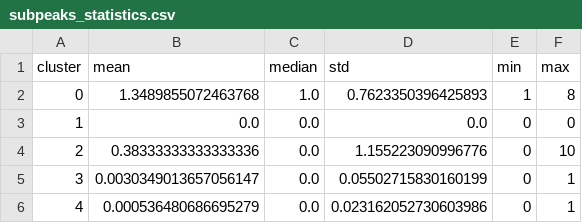
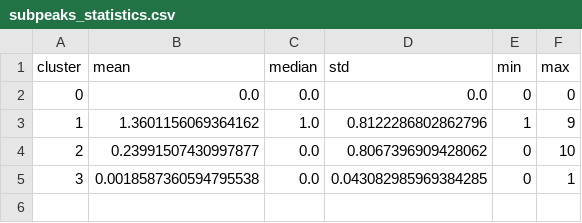
Before and after one commit to Nanqipro/Brain_Neuroimage_Processing, a CSV file: Visualization/results/CSDS_2979_noCD1/subpeaks_statistics.csv, drawn as a sheet.

```diff
--- a/Visualization/results/CSDS_2979_noCD1/subpeaks_statistics.csv
+++ b/Visualization/results/CSDS_2979_noCD1/subpeaks_statistics.csv
@@ -1,6 +1,5 @@
 cluster,mean,median,std,min,max
-0,1.3489855072463768,1.0,0.7623350396425893,1,8
-1,0.0,0.0,0.0,0,0
-2,0.38333333333333336,0.0,1.155223090996776,0,10
-3,0.0030349013657056147,0.0,0.05502715830160199,0,1
-4,0.000536480686695279,0.0,0.023162052730603986,0,1
+0,0.0,0.0,0.0,0,0
+1,1.3601156069364162,1.0,0.8122286802862796,1,9
+2,0.23991507430997877,0.0,0.8067396909428062,0,10
+3,0.0018587360594795538,0.0,0.043082985969384285,0,1
```
Also changed, not shown: Visualization/results/CSDS_2979_CD1/cluster_statistics.csv, Visualization/results/CSDS_2979_noCD1/cluster_statistics.csv, 23 other files.
